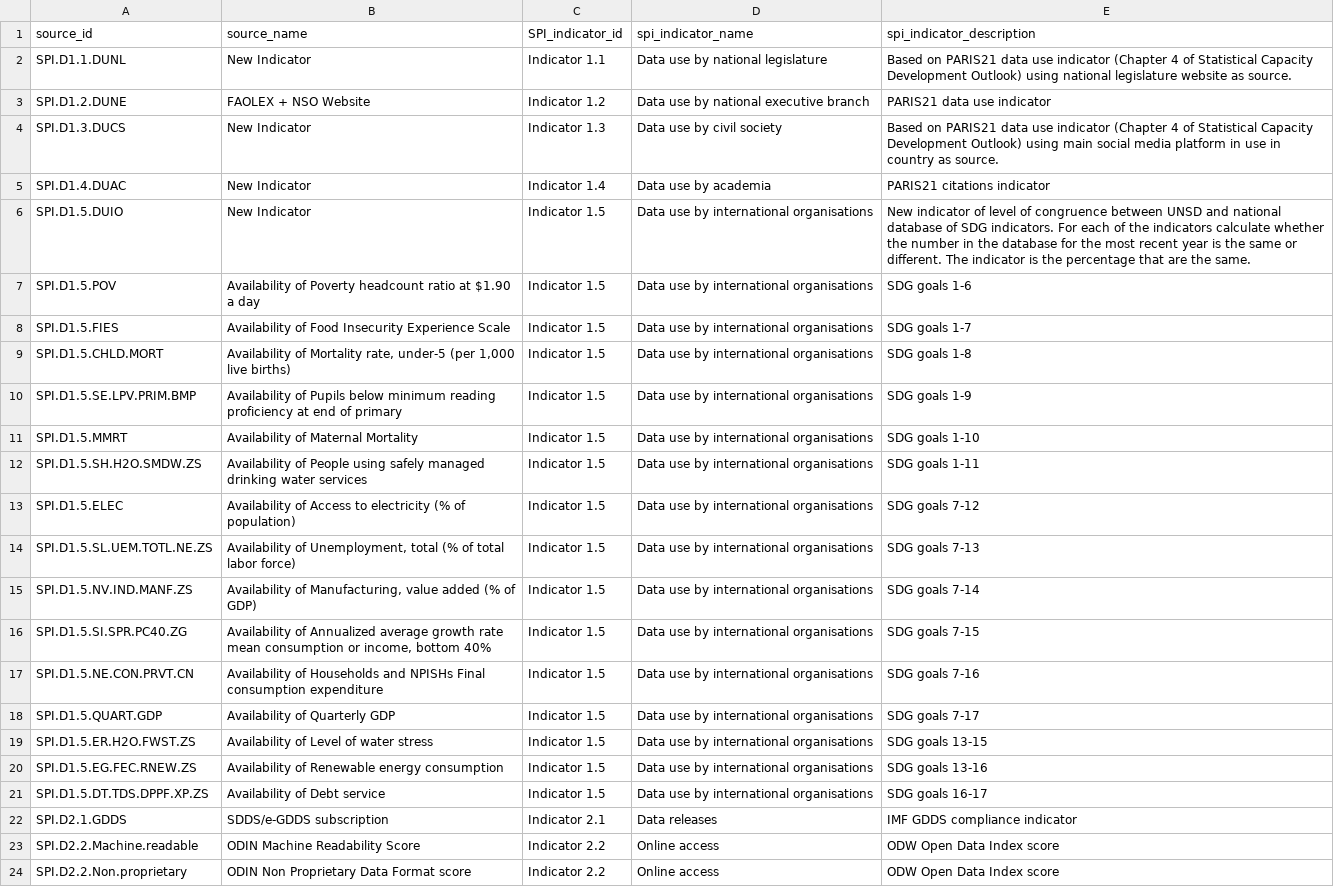
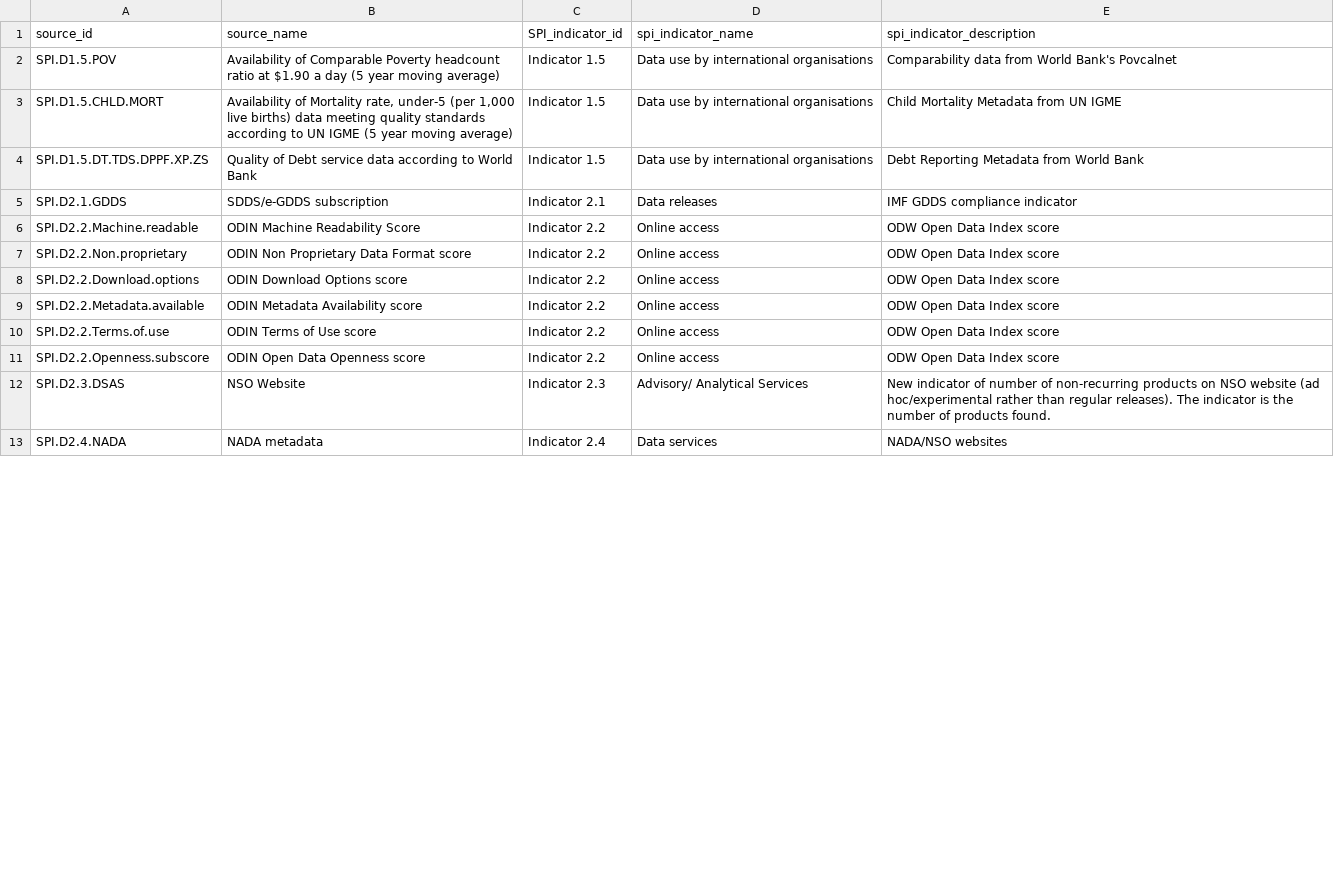
Before and after one commit to worldbank/SPI, a CSV file: 01_raw_data/metadata/SPI_dimensions_sources.csv, drawn as a sheet; only a part is shown; the shorter side is filled out with more unchanged rows; the diff covers the shown part only.

```diff
--- a/01_raw_data/metadata/SPI_dimensions_sources.csv
+++ b/01_raw_data/metadata/SPI_dimensions_sources.csv
@@ -1,22 +1,5 @@
 source_id,source_name,SPI_indicator_id,spi_indicator_name,spi_indicator_description
-SPI.D1.1.DUNL,New Indicator,Indicator 1.1,Data use by national legislature,Based on PARIS21 data use indicator (Chapter 4 of Statistical Capacity Development Outlook) using national legislature website as source.
-SPI.D1.2.DUNE,FAOLEX + NSO Website,Indicator 1.2,Data use by national executive branch,PARIS21 data use indicator
-SPI.D1.3.DUCS,New Indicator,Indicator 1.3,Data use by civil society,Based on PARIS21 data use indicator (Chapter 4 of Statistical Capacity Development Outlook) using main social media platform in use in country as source.
-SPI.D1.4.DUAC,New Indicator,Indicator 1.4,Data use by academia,PARIS21 citations indicator
-SPI.D1.5.DUIO,New Indicator,Indicator 1.5,Data use by international organisations,New indicator of level of congruence between UNSD and national database of SDG indicators. For each of the indicators calculate whether the number in the database for the most recent year is the same or different. The indicator is the percentage that are the same.
-SPI.D1.5.POV,Availability of Poverty headcount ratio at $1.90 a day ,Indicator 1.5,Data use by international organisations,SDG goals 1-6
-SPI.D1.5.FIES,Availability of Food Insecurity Experience Scale,Indicator 1.5,Data use by international organisations,SDG goals 1-7
-SPI.D1.5.CHLD.MORT,"Availability of Mortality rate, under-5 (per 1,000 live births)",Indicator 1.5,Data use by international organisations,SDG goals 1-8
-SPI.D1.5.SE.LPV.PRIM.BMP,Availability of Pupils below minimum reading proficiency at end of primary,Indicator 1.5,Data use by international organisations,SDG goals 1-9
-SPI.D1.5.MMRT,Availability of Maternal Mortality,Indicator 1.5,Data use by international organisations,SDG goals 1-10
-SPI.D1.5.SH.H2O.SMDW.ZS,Availability of People using safely managed drinking water services,Indicator 1.5,Data use by international organisations,SDG goals 1-11
-SPI.D1.5.ELEC,Availability of Access to electricity (% of population),Indicator 1.5,Data use by international organisations,SDG goals 7-12
-SPI.D1.5.SL.UEM.TOTL.NE.ZS,"Availability of Unemployment, total (% of total labor force) ",Indicator 1.5,Data use by international organisations,SDG goals 7-13
-SPI.D1.5.NV.IND.MANF.ZS,"Availability of Manufacturing, value added (% of GDP)",Indicator 1.5,Data use by international organisations,SDG goals 7-14
-SPI.D1.5.SI.SPR.PC40.ZG,"Availability of Annualized average growth rate mean consumption or income, bottom 40%",Indicator 1.5,Data use by international organisations,SDG goals 7-15
-SPI.D1.5.NE.CON.PRVT.CN,Availability of Households and NPISHs Final consumption expenditure,Indicator 1.5,Data use by international organisations,SDG goals 7-16
-SPI.D1.5.QUART.GDP,Availability of Quarterly GDP,Indicator 1.5,Data use by international organisations,SDG goals 7-17
-SPI.D1.5.ER.H2O.FWST.ZS,Availability of Level of water stress,Indicator 1.5,Data use by international organisations,SDG goals 13-15
-SPI.D1.5.EG.FEC.RNEW.ZS,Availability of Renewable energy consumption,Indicator 1.5,Data use by international organisations,SDG goals 13-16
-SPI.D1.5.DT.TDS.DPPF.XP.ZS,Availability of Debt service,Indicator 1.5,Data use by international organisations,SDG goals 16-17
+SPI.D1.5.POV,Availability of Comparable Poverty headcount ratio at $1.90 a day (5 year moving average),Indicator 1.5,Data use by international organisations,Comparability data from World Bank's Povcalnet
+SPI.D1.5.CHLD.MORT,"Availability of Mortality rate, under-5 (per 1,000 live births) data meeting quality standards according to UN IGME  (5 year moving average)",Indicator 1.5,Data use by international organisations,Child Mortality Metadata from UN IGME
+SPI.D1.5.DT.TDS.DPPF.XP.ZS,Quality of Debt service data according to World Bank,Indicator 1.5,Data use by international organisations,Debt Reporting Metadata from World Bank
 SPI.D2.1.GDDS,SDDS/e-GDDS subscription,Indicator 2.1,Data releases,IMF GDDS compliance indicator
```
Also changed, not shown: 28 edited cells elsewhere in this file, SPI_data_viz/SPI_dimensions_sources.csv, 5 other files.
